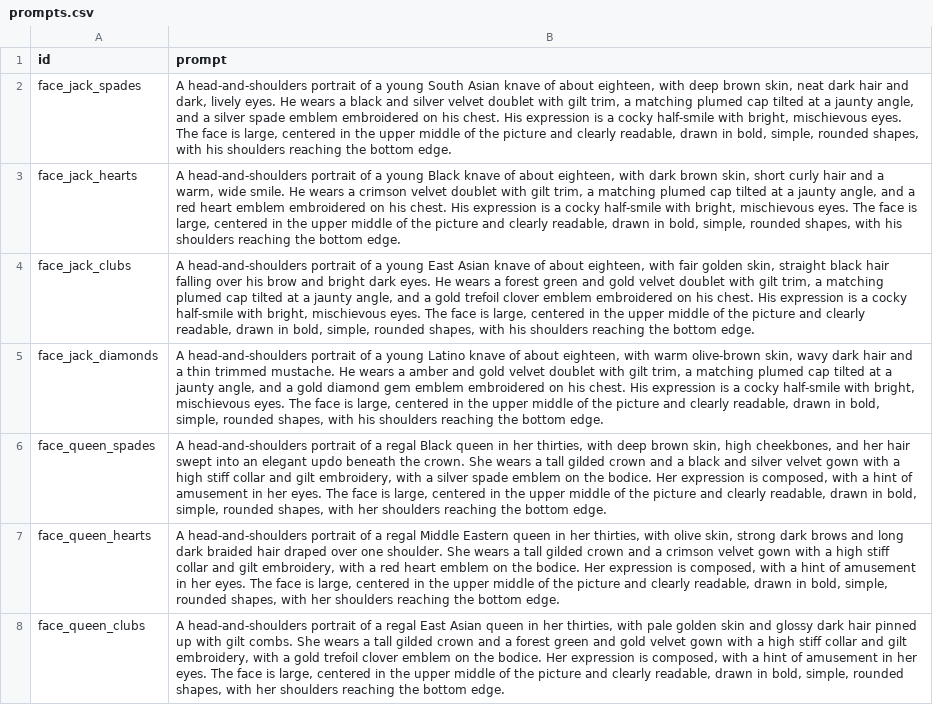
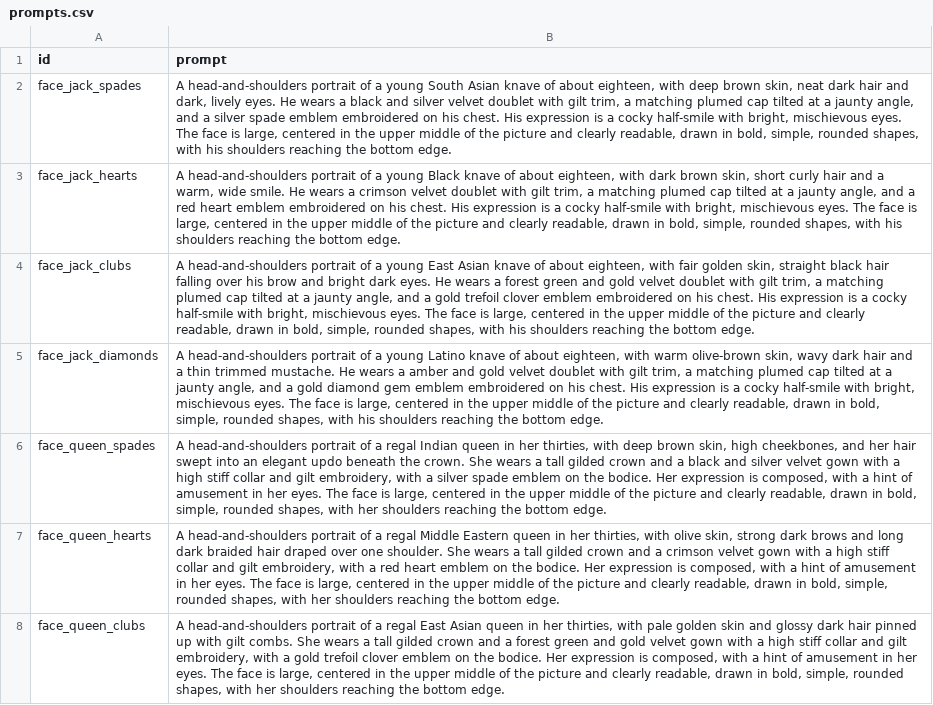
Before and after one commit to coliver/jester, a CSV file: assets/faces/prompts.csv, drawn as a sheet; only a part is shown.

```diff
--- a/assets/faces/prompts.csv
+++ b/assets/faces/prompts.csv
@@ -5,3 +5,3 @@ face_jack_clubs,"A head-and-shoulders portrait of a young East Asian knave of ab
 face_jack_diamonds,"A head-and-shoulders portrait of a young Latino knave of about eighteen, with warm olive-brown skin, wavy dark hair and a thin trimmed mustache. He wears a amber and gold velvet doublet with gilt trim, a matching plumed cap tilted at a jaunty angle, and a gold diamond gem emblem embroidered on his chest. His expression is a cocky half-smile with bright, mischievous eyes. The face is large, centered in the upper middle of the picture and clearly readable, drawn in bold, simple, rounded shapes, with his shoulders reaching the bottom edge."
-face_queen_spades,"A head-and-shoulders portrait of a regal Black queen in her thirties, with deep brown skin, high cheekbones, and her hair swept into an elegant updo beneath the crown. She wears a tall gilded crown and a black and silver velvet gown with a high stiff collar and gilt embroidery, with a silver spade emblem on the bodice. Her expression is composed, with a hint of amusement in her eyes. The face is large, centered in the upper middle of the picture and clearly readable, drawn in bold, simple, rounded shapes, with her shoulders reaching the bottom edge."
+face_queen_spades,"A head-and-shoulders portrait of a regal Indian queen in her thirties, with deep brown skin, high cheekbones, and her hair swept into an elegant updo beneath the crown. She wears a tall gilded crown and a black and silver velvet gown with a high stiff collar and gilt embroidery, with a silver spade emblem on the bodice. Her expression is composed, with a hint of amusement in her eyes. The face is large, centered in the upper middle of the picture and clearly readable, drawn in bold, simple, rounded shapes, with her shoulders reaching the bottom edge."
 face_queen_hearts,"A head-and-shoulders portrait of a regal Middle Eastern queen in her thirties, with olive skin, strong dark brows and long dark braided hair draped over one shoulder. She wears a tall gilded crown and a crimson velvet gown with a high stiff collar and gilt embroidery, with a red heart emblem on the bodice. Her expression is composed, with a hint of amusement in her eyes. The face is large, centered in the upper middle of the picture and clearly readable, drawn in bold, simple, rounded shapes, with her shoulders reaching the bottom edge."
```
Also changed, not shown: 1 other file.
